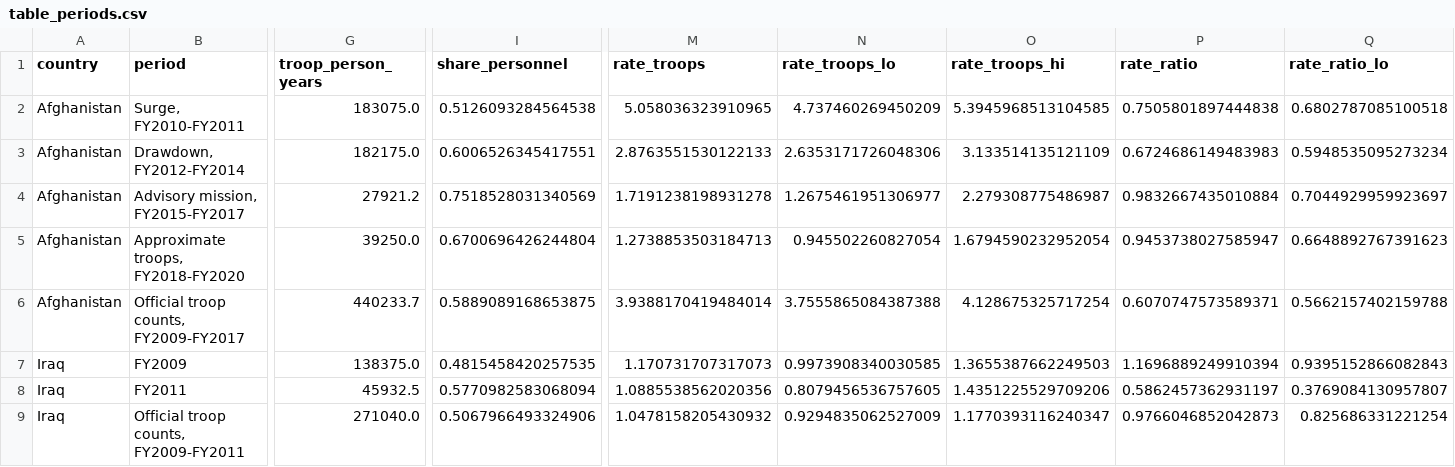
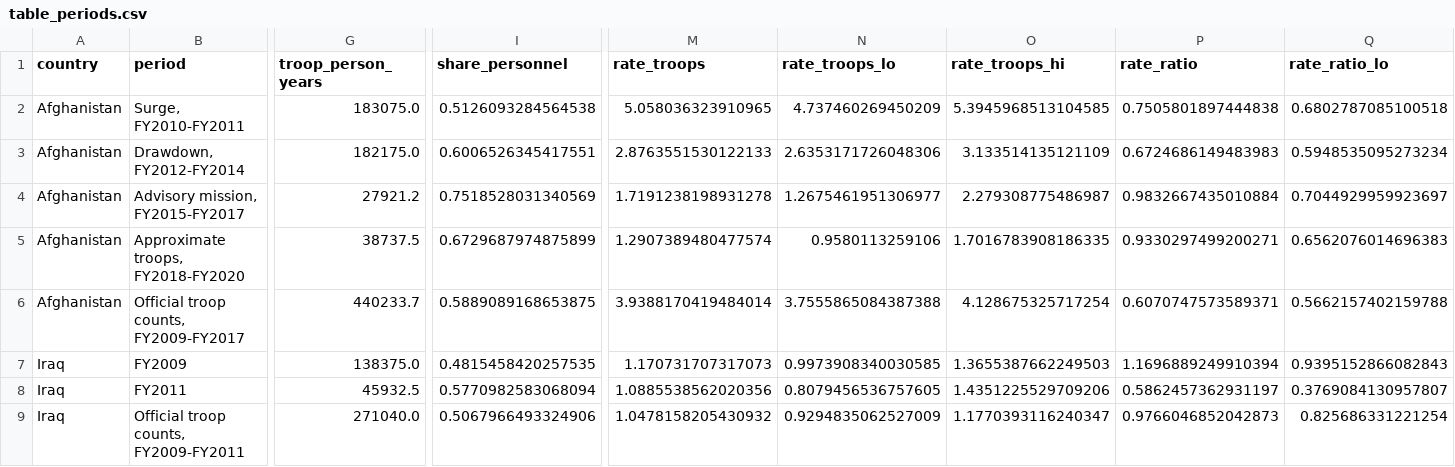
Before and after one commit to Affnann/who-bears-the-risk, a CSV file: output/tables/table_periods.csv, drawn as a sheet; only a part is shown, gaps mark what is left out; the diff covers the shown part only; the diff names each change by its address in the sheet, - before the commit and + after, or states it on an @@ line.

```diff
--- a/output/tables/table_periods.csv
+++ b/output/tables/table_periods.csv
-G5 (troop_person_years): 39250.0
+G5 (troop_person_years): 38737.5
-I5 (share_personnel): 0.6700696426244804
+I5 (share_personnel): 0.6729687974875899
-M5 (rate_troops): 1.2738853503184713
+M5 (rate_troops): 1.2907389480477574
-N5 (rate_troops_lo): 0.945502260827054
+N5 (rate_troops_lo): 0.9580113259106
-O5 (rate_troops_hi): 1.6794590232952054
+O5 (rate_troops_hi): 1.7016783908186335
-P5 (rate_ratio): 0.9453738027585947
+P5 (rate_ratio): 0.9330297499200271
-Q5 (rate_ratio_lo): 0.6648892767391623
+Q5 (rate_ratio_lo): 0.6562076014696383
```
Also changed, not shown: 2 edited cells elsewhere in this file, data/raw/approx/afghanistan_troops_fy2018_2020_approx.csv, output/tables/table_glm.csv, 18 other files.
